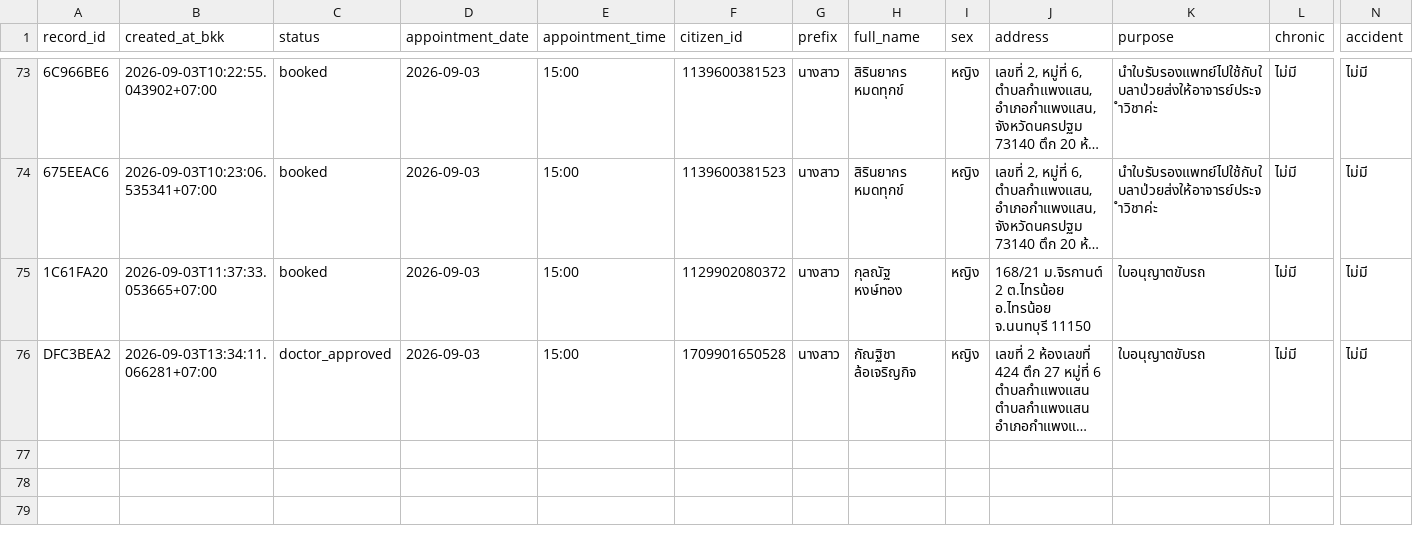
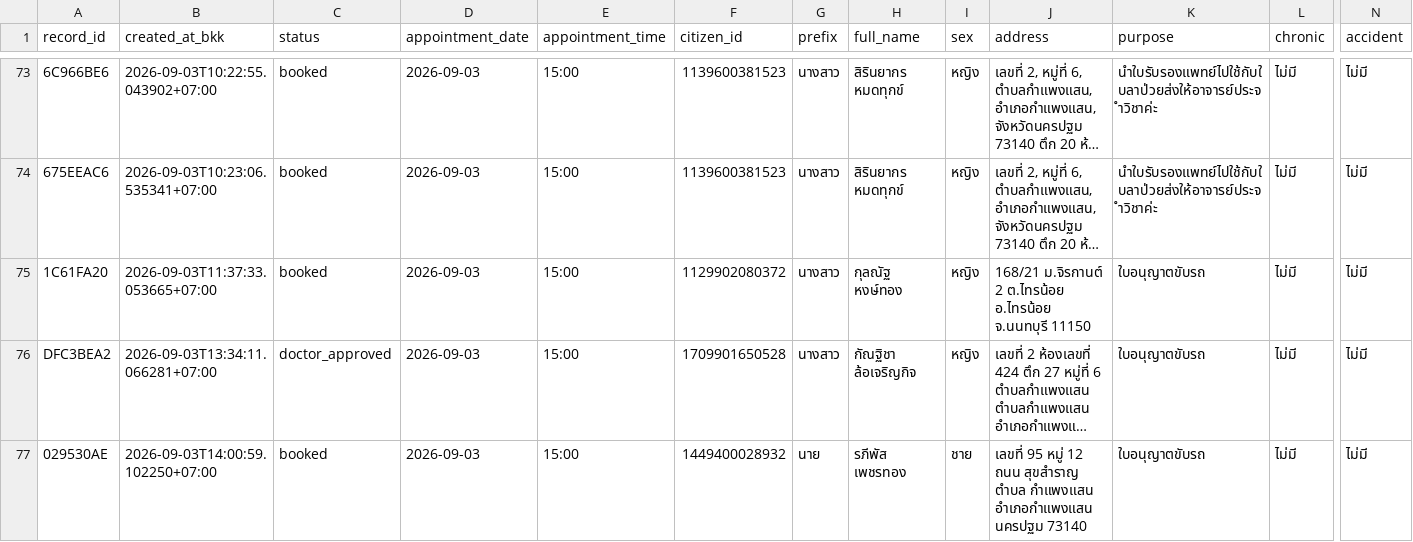
Before and after one commit to PythonianSt/MedCert, a CSV file: medical_certificate.csv, drawn as a sheet; only a part is shown, gaps mark what is left out; long unchanged cells end in …; rows hold the shown columns only; the diff names each change by its address in the sheet, - before the commit and + after, or states it on an @@ line.

Commit message:
update medical certificate 2026-09-03T14:00:59.113930+07:00

```diff
--- a/medical_certificate.csv
+++ b/medical_certificate.csv
+row 77: 029530AE | 2026-09-03T14:00:59.102250+07:00 | booked | 2026-09-03 | 15:00 | 1449400028932 | นาย | รภีพัส เพชรทอง | ชาย | เลขที่ 95 หมู่ 12 ถนน สุขสำราญ ตำบล กำแพงแสน อำเภอกำแพงแสน นครปฐม 73140 | ใบอนุญาตขับรถ | ไม่มี | ไม่มี
```
